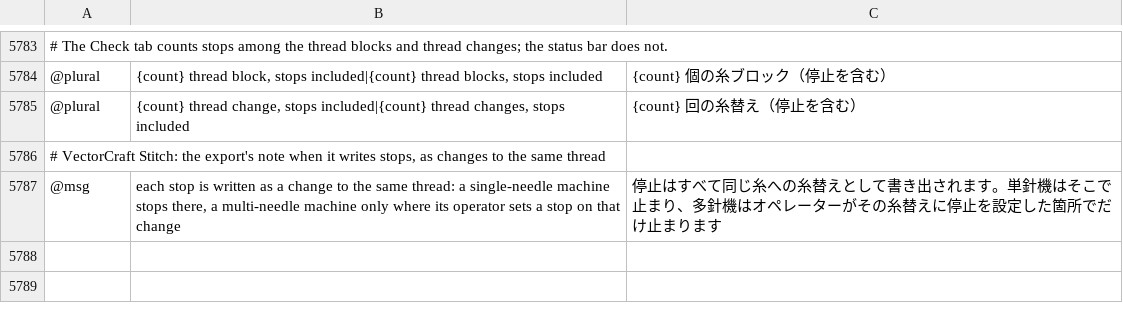
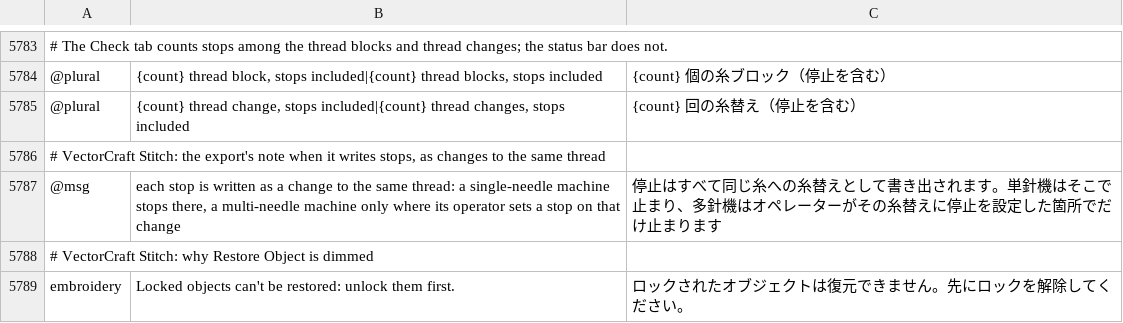
Before and after one commit to przbat-public/vectorcraft-stitch, a TSV file: crates/ui-egui/src/i18n/ja.tsv, drawn as a sheet; only a part is shown, gaps mark what is left out; the diff names each change by its address in the sheet, - before the commit and + after, or states it on an @@ line.

```diff
--- a/crates/ui-egui/src/i18n/ja.tsv
+++ b/crates/ui-egui/src/i18n/ja.tsv
+row 5788: # VectorCraft Stitch: why Restore Object is dimmed
+row 5789: embroidery | Locked objects can't be restored: unlock them first. | ロックされたオブジェクトは復元できません。先にロックを解除してください。
```
Also changed, not shown: crates/ui-egui/src/i18n/bg.tsv, crates/ui-egui/src/i18n/el.tsv, 26 other files.
